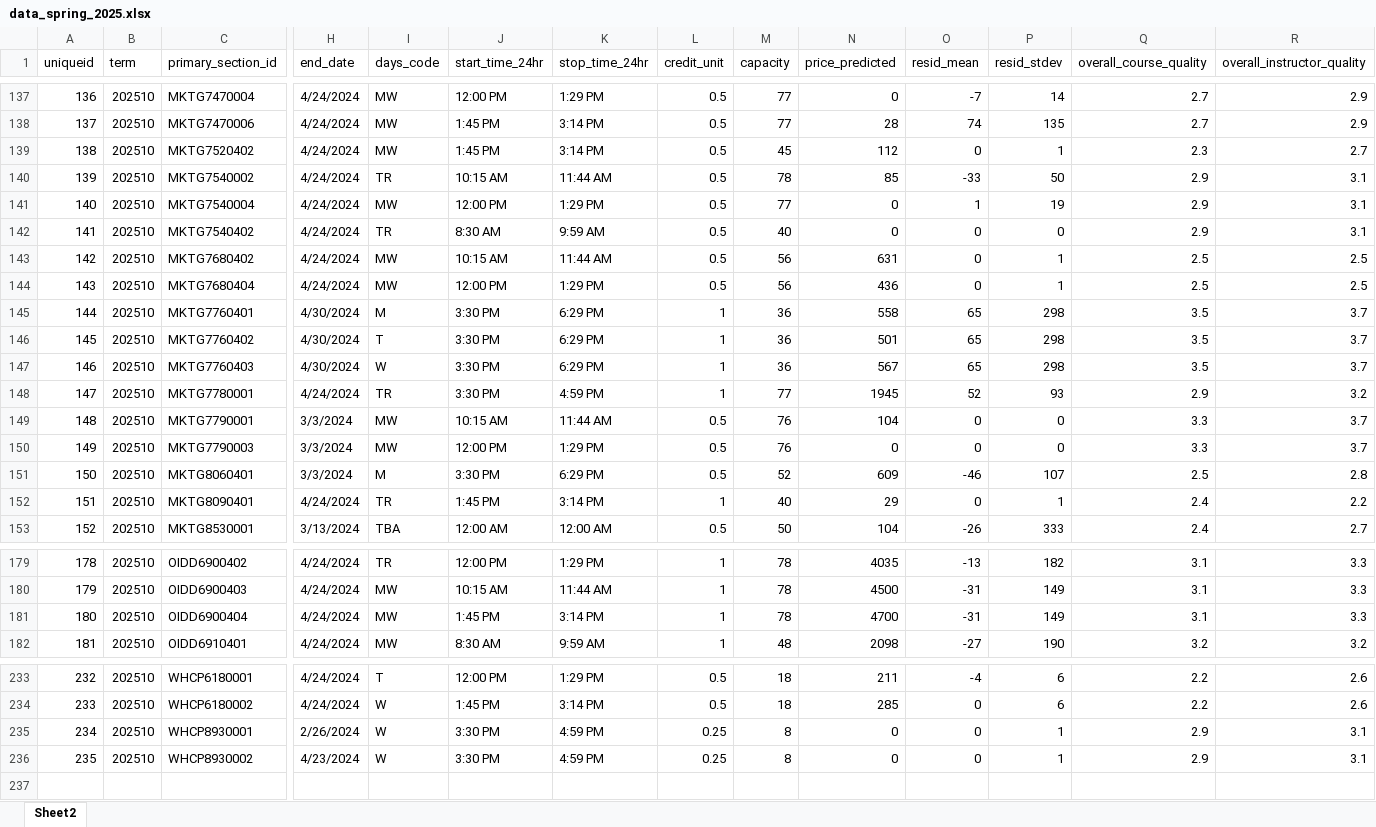
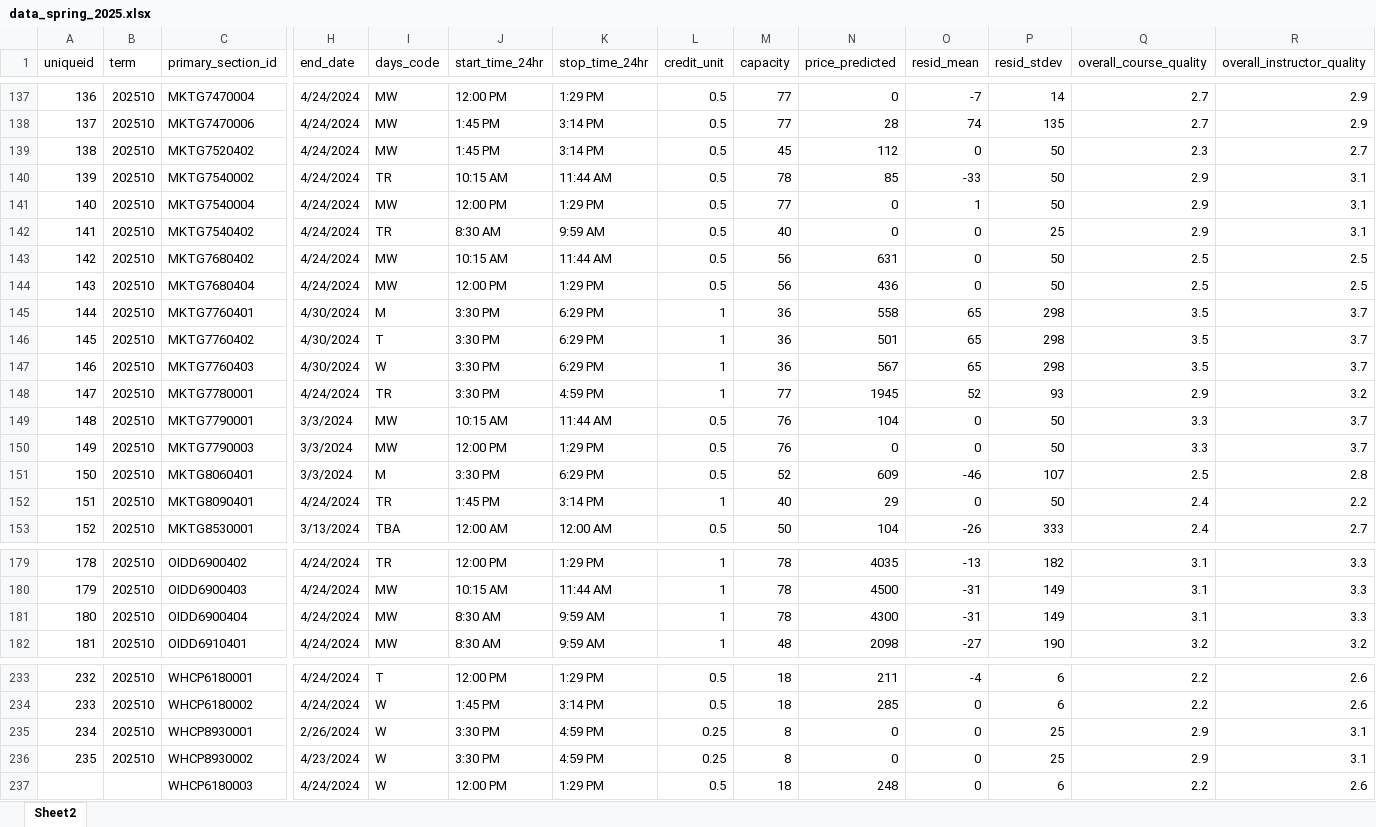
Before and after one commit to derekjgibbs/CourseCast, an Excel workbook: data_spring_2025.xlsx, sheet Sheet2, drawn as a sheet; only a part is shown, gaps mark what is left out; values as stored, in another font and other column widths than the file's, no cell formats; rows hold the shown columns only; the diff covers the shown part only; the diff names each change by its address in the sheet, - before the commit and + after, or states it on an @@ line.

Commit message:
fixed MDM, added WHCP, and updated min resid

```diff
--- a/data_spring_2025.xlsx (sheet Sheet2)
+++ b/data_spring_2025.xlsx (sheet Sheet2)
-P139 (resid_stdev): 1
+P139 (resid_stdev): 50
-P141 (resid_stdev): 19
+P141 (resid_stdev): 50
-P142 (resid_stdev): 0
+P142 (resid_stdev): 25
-P143:P144 (resid_stdev): 1
+P143:P144 (resid_stdev): 50
-P149:P150 (resid_stdev): 0
+P149:P150 (resid_stdev): 50
-P152 (resid_stdev): 1
+P152 (resid_stdev): 50
-J181 (start_time_24hr): 1:45 PM
+J181 (start_time_24hr): 8:30 AM
-K181 (stop_time_24hr): 3:14 PM
+K181 (stop_time_24hr): 9:59 AM
-N181 (price_predicted): 4700
+N181 (price_predicted): 4300
-P235:P236 (resid_stdev): 1
+P235:P236 (resid_stdev): 25
+row 237:  |  | WHCP6180003 | 4/24/2024 | W | 12:00 PM | 1:29 PM | 0.5 | 18 | 248 | 0 | 6 | 2.2 | 2.6
```
Also changed, not shown: 17 edited cells elsewhere in this sheet, cell formats.
